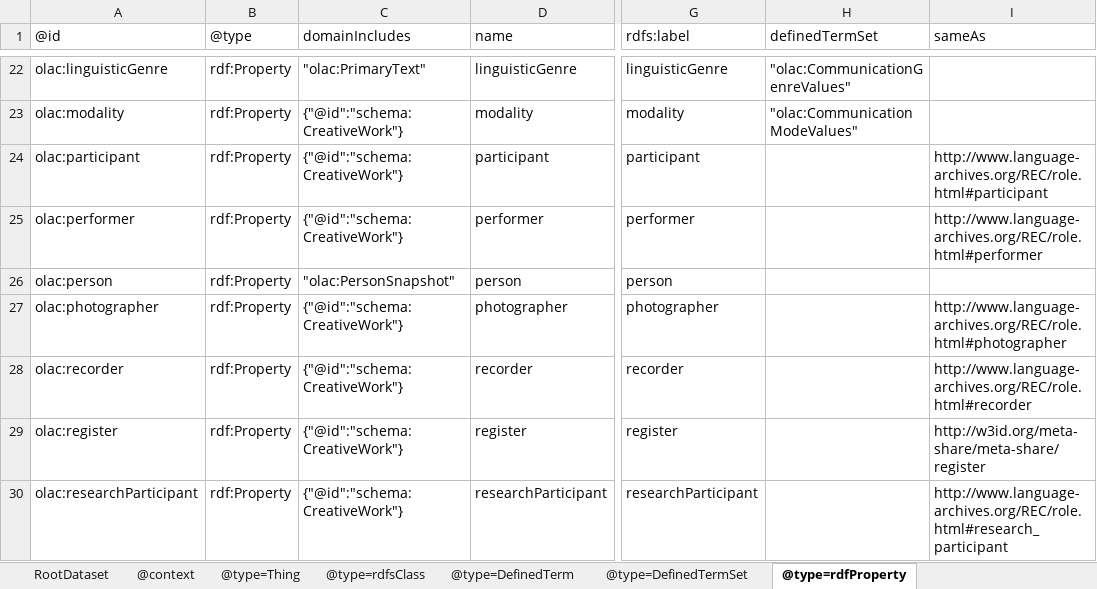
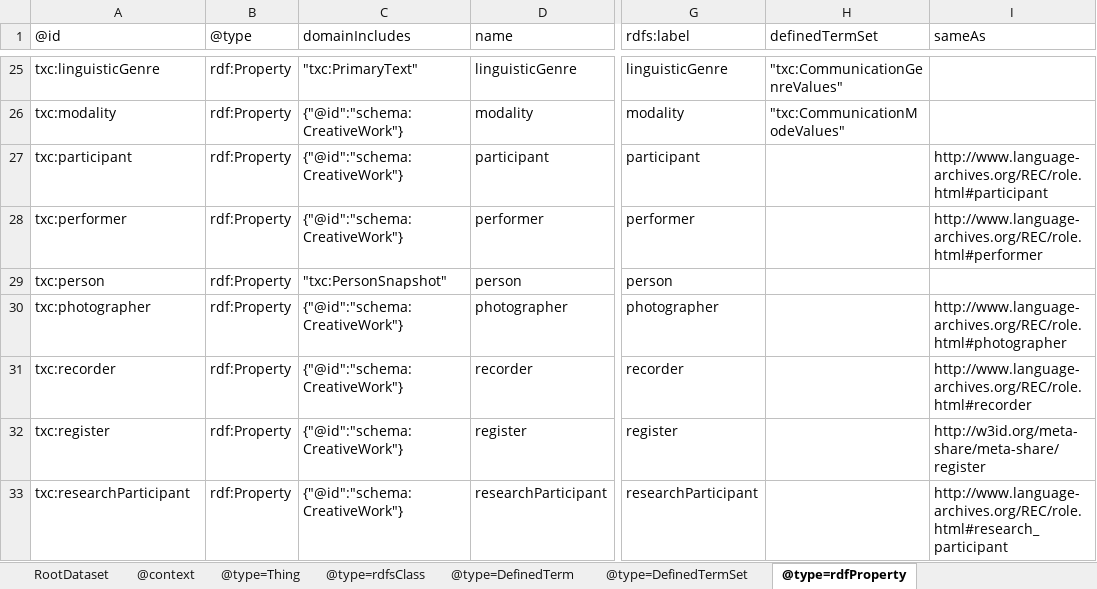
Before and after one commit to Language-Research-Technology/language-data-commons-vocabs, an Excel workbook: ontology/ro-crate-metadata.xlsx, sheet @type=rdfProperty, drawn as a sheet; only a part is shown, gaps mark what is left out; values as stored, in another font and other column widths than the file's, no borders; addresses are those after the commit; the diff covers the shown part only; the diff names each change by its address in the sheet, - before the commit and + after, or states it on an @@ line.

Commit message:
Changed namespace to txc and URL to https://purl.arhive.org/textcommons/terms

```diff
--- a/ontology/ro-crate-metadata.xlsx (sheet @type=rdfProperty)
+++ b/ontology/ro-crate-metadata.xlsx (sheet @type=rdfProperty)
-A25 (@id): olac:linguisticGenre
+A25 (@id): txc:linguisticGenre
-C25 (domainIncludes): "olac:PrimaryText"
+C25 (domainIncludes): "txc:PrimaryText"
-H25 (definedTermSet): "olac:CommunicationGenreValues"
+H25 (definedTermSet): "txc:CommunicationGenreValues"
-A26 (@id): olac:modality
+A26 (@id): txc:modality
-H26 (definedTermSet): "olac:CommunicationModeValues"
+H26 (definedTermSet): "txc:CommunicationModeValues"
-A27 (@id): olac:participant
+A27 (@id): txc:participant
-A28 (@id): olac:performer
+A28 (@id): txc:performer
-A29 (@id): olac:person
+A29 (@id): txc:person
-C29 (domainIncludes): "olac:PersonSnapshot"
+C29 (domainIncludes): "txc:PersonSnapshot"
-A30 (@id): olac:photographer
+A30 (@id): txc:photographer
-A31 (@id): olac:recorder
+A31 (@id): txc:recorder
-A32 (@id): olac:register
+A32 (@id): txc:register
-A33 (@id): olac:researchParticipant
+A33 (@id): txc:researchParticipant
```
Also changed, not shown: 3 added rows, 1 removed row and 37 edited cells elsewhere in this sheet, sheet @type=DefinedTerm, sheet @type=DefinedTermSet, sheet @type=rdfsClass, sheet @context, sheet RootDataset, 3 other files.
